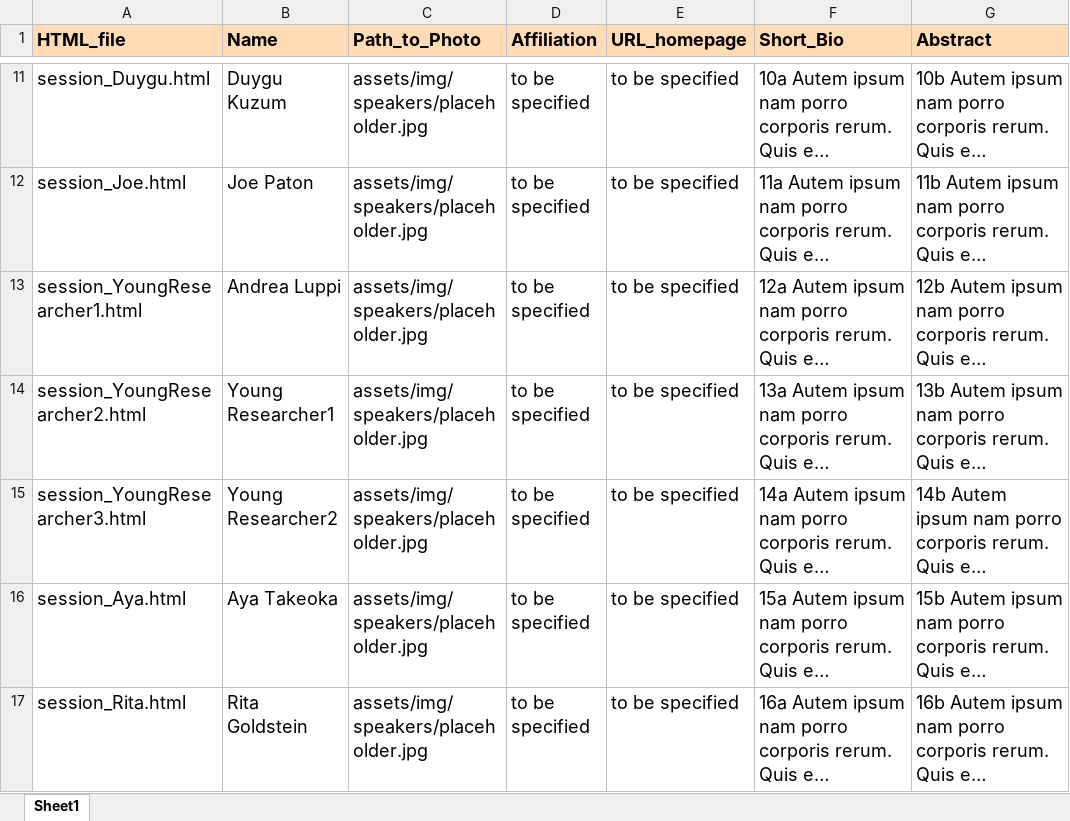
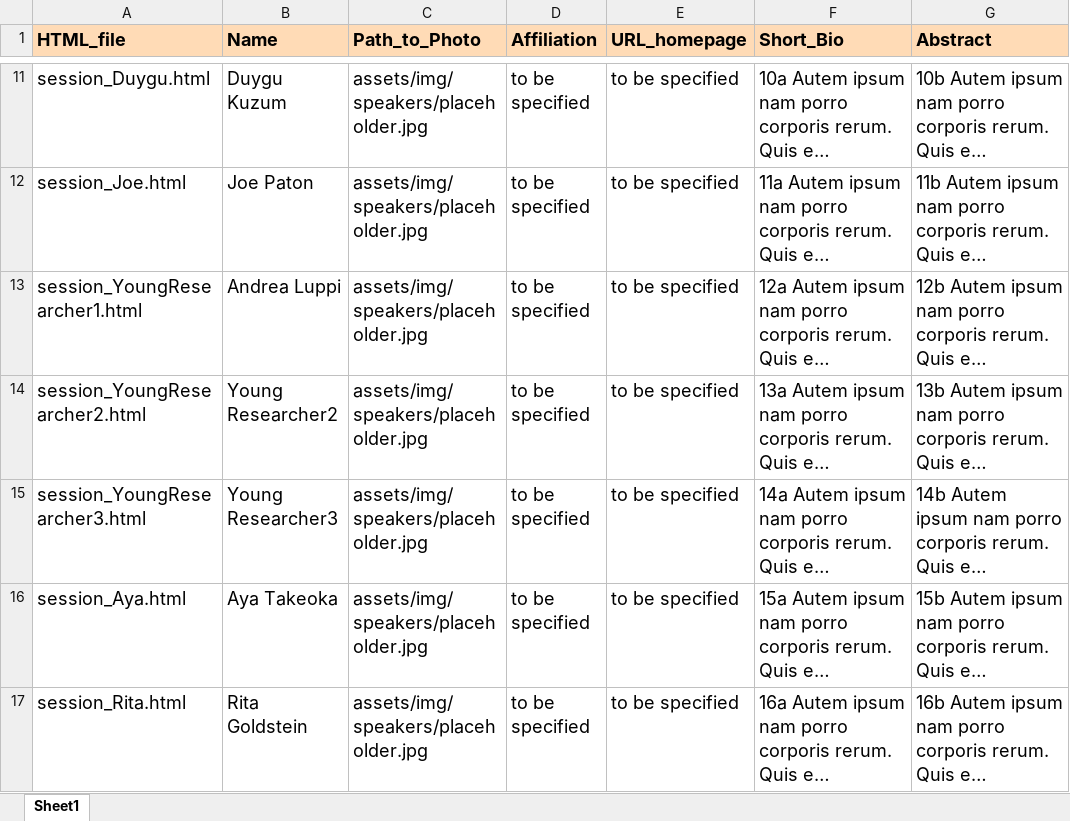
Before and after one commit to CONECT-INT/INT2024, an Excel workbook: assets/data/speakers.xlsx, sheet Sheet1, drawn as a sheet; only a part is shown, gaps mark what is left out; long unchanged cells end in …; values as stored, in another font and other column widths than the file's, no borders; the diff names each change by its address in the sheet, - before the commit and + after, or states it on an @@ line.

Commit message:
test change for speaker info

```diff
--- a/assets/data/speakers.xlsx (sheet Sheet1)
+++ b/assets/data/speakers.xlsx (sheet Sheet1)
-B14 (Name): Young Researcher1
+B14 (Name): Young Researcher2
-B15 (Name): Young Researcher2
+B15 (Name): Young Researcher3
```
